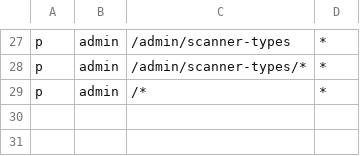
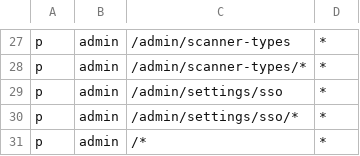
Before and after one commit to servasec/servasec, a CSV file: backend/config/casbin_policies.csv, drawn as a sheet; only a part is shown, gaps mark what is left out.

Commit message:
feat(backend): add casbin policy for sso settings

```diff
--- a/backend/config/casbin_policies.csv
+++ b/backend/config/casbin_policies.csv
@@ -28,2 +28,4 @@ p, admin, /admin/scanner-types, *
 p, admin, /admin/scanner-types/*, *
+p, admin, /admin/settings/sso, *
+p, admin, /admin/settings/sso/*, *
 p, admin, /*, *
```
Also changed, not shown: 2 other files.
